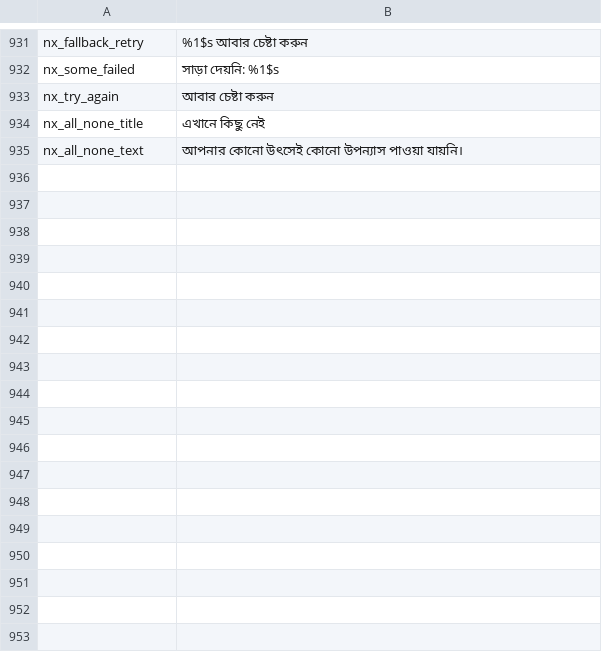
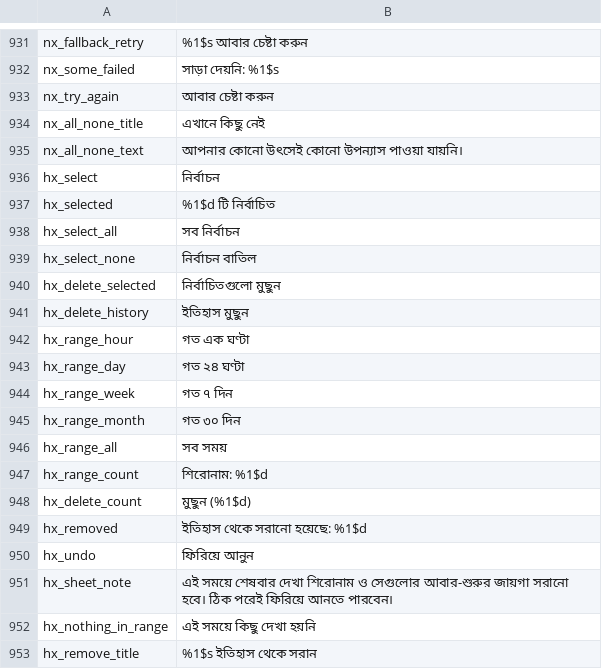
Before and after one commit to siamform/yumeiro, a TSV file: tools/l10n/translations/bn.tsv, drawn as a sheet; only a part is shown, gaps mark what is left out.

Commit message:
feat(B6): Continue watching — delete by time range, multi-select, Undo for every delete
Cause: history could only be removed one title at a time or all at once (behind a
'can't be undone' dialog); no time ranges, no selection, no undo.
Fix: HistoryRange (last hour / 24 h / 7 d / 30 d / all, with live counts),
OnlineHistory.removeWhere + restore (titles, resume spots and episode marks), Delete
history sheet, Select mode (select all, delete selected), Undo bar (8 s, wall clock)
for single, selected and range deletes. Strings en/ar/bn.
Tests: GroupYHistoryDeleteTest (unit), GroupYHistoryDeviceTest a/b/c (device).
Status: not tested

Co-authored-by: Perplexity <noreply@perplexity.ai>

```diff
--- a/tools/l10n/translations/bn.tsv
+++ b/tools/l10n/translations/bn.tsv
@@ -935 +935,19 @@ nx_all_none_title	এখানে কিছু নেই
 nx_all_none_text	আপনার কোনো উৎসেই কোনো উপন্যাস পাওয়া যায়নি।
+hx_select	নির্বাচন
+hx_selected	%1$d টি নির্বাচিত
+hx_select_all	সব নির্বাচন
+hx_select_none	নির্বাচন বাতিল
+hx_delete_selected	নির্বাচিতগুলো মুছুন
+hx_delete_history	ইতিহাস মুছুন
+hx_range_hour	গত এক ঘণ্টা
+hx_range_day	গত ২৪ ঘণ্টা
+hx_range_week	গত ৭ দিন
+hx_range_month	গত ৩০ দিন
+hx_range_all	সব সময়
+hx_range_count	শিরোনাম: %1$d
+hx_delete_count	মুছুন (%1$d)
+hx_removed	ইতিহাস থেকে সরানো হয়েছে: %1$d
+hx_undo	ফিরিয়ে আনুন
+hx_sheet_note	এই সময়ে শেষবার দেখা শিরোনাম ও সেগুলোর আবার-শুরুর জায়গা সরানো হবে। ঠিক পরেই ফিরিয়ে আনতে পারবেন।
+hx_nothing_in_range	এই সময়ে কিছু দেখা হয়নি
+hx_remove_title	%1$s ইতিহাস থেকে সরান
```
Also changed, not shown: tools/l10n/translations/ar.tsv, 8 other files.
